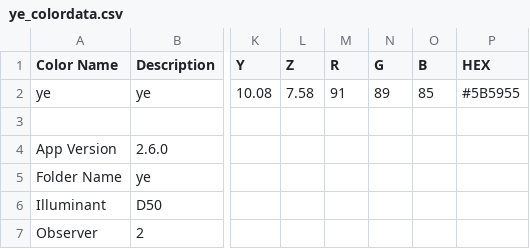
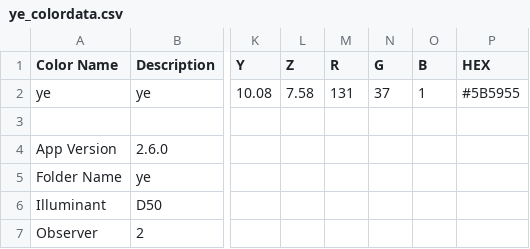
Before and after one commit to asgervasio/Nixhackathon, a CSV file: nixHackathon/src/edu/ycp/cs320/cteichmann/persist/res/ye_colordata.csv, drawn as a sheet; only a part is shown, gaps mark what is left out; the diff names each change by its address in the sheet, - before the commit and + after, or states it on an @@ line.

```diff
--- a/nixHackathon/src/edu/ycp/cs320/cteichmann/persist/res/ye_colordata.csv
+++ b/nixHackathon/src/edu/ycp/cs320/cteichmann/persist/res/ye_colordata.csv
-M2 (R): 91
+M2 (R): 131
-N2 (G): 89
+N2 (G): 37
-O2 (B): 85
+O2 (B): 1
```
Also changed, not shown: nixHackathon/out/production/nixHackathon/edu/ycp/cs320/cteichmann/persist/res/ye_colordata.csv, 4 other files.
